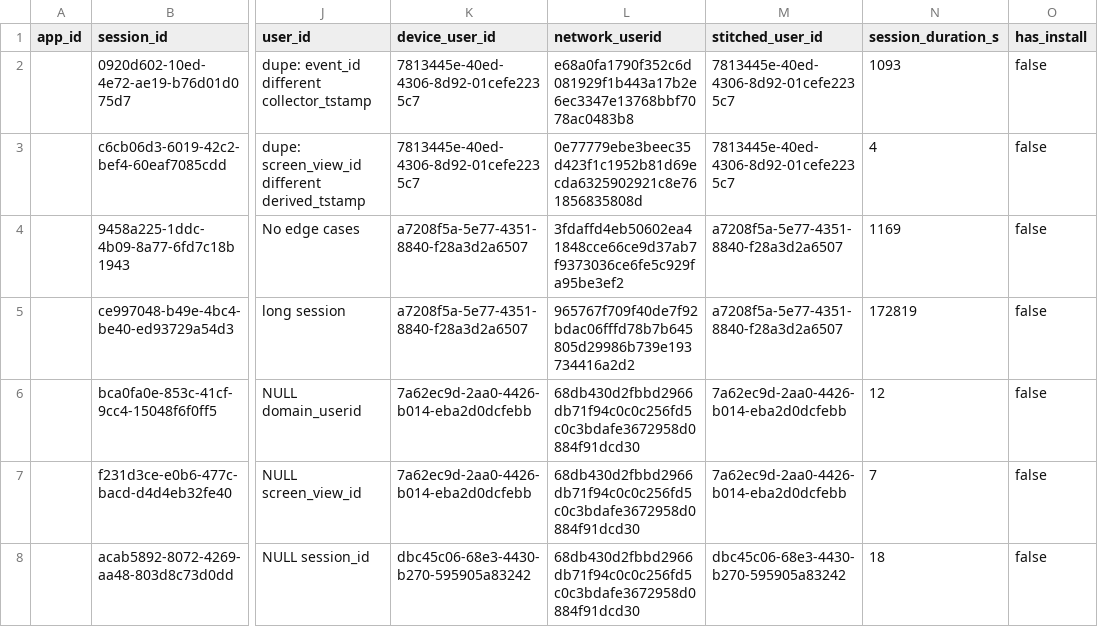
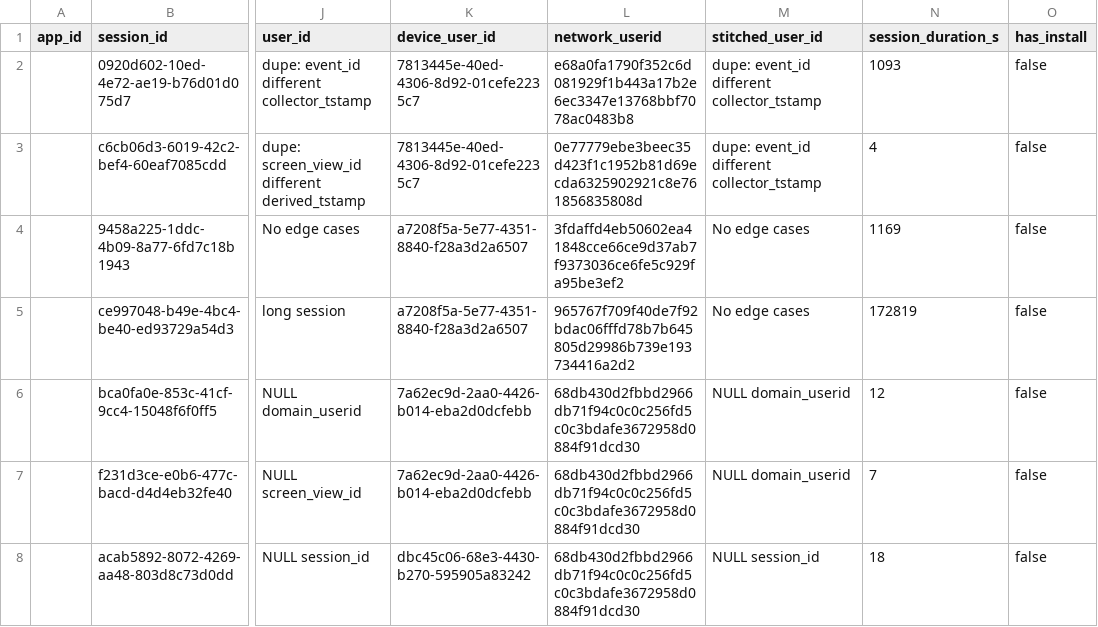
Before and after one commit to snowplow/dbt-snowplow-mobile, a CSV file: integration_tests/data/expected/databricks/snowplow_mobile_sessions_expected.csv, drawn as a sheet; only a part is shown, gaps mark what is left out; the diff names each change by its address in the sheet, - before the commit and + after, or states it on an @@ line.

Commit message:
add databricks user-stitching (Close #46)

```diff
--- a/integration_tests/data/expected/databricks/snowplow_mobile_sessions_expected.csv
+++ b/integration_tests/data/expected/databricks/snowplow_mobile_sessions_expected.csv
-M2:M3 (stitched_user_id): 7813445e-40ed-4306-8d92-01cefe2235c7
+M2:M3 (stitched_user_id): dupe: event_id different collector_tstamp
-M4:M5 (stitched_user_id): a7208f5a-5e77-4351-8840-f28a3d2a6507
+M4:M5 (stitched_user_id): No edge cases
-M6:M7 (stitched_user_id): 7a62ec9d-2aa0-4426-b014-eba2d0dcfebb
+M6:M7 (stitched_user_id): NULL domain_userid
-M8 (stitched_user_id): dbc45c06-68e3-4430-b270-595905a83242
+M8 (stitched_user_id): NULL session_id
```
Also changed, not shown: 1 other file.
